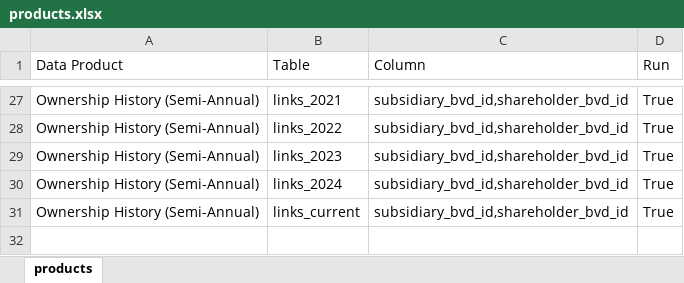
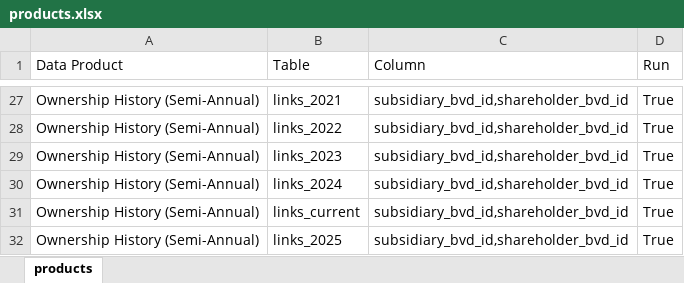
Before and after one commit to CBS-HPC/moody-s_datahub, an Excel workbook: src/moodys_datahub/data/products.xlsx, sheet products, drawn as a sheet; only a part is shown, gaps mark what is left out; values as stored, in another font and other column widths than the file's, no borders; the diff names each change by its address in the sheet, - before the commit and + after, or states it on an @@ line.

```diff
--- a/src/moodys_datahub/data/products.xlsx (sheet products)
+++ b/src/moodys_datahub/data/products.xlsx (sheet products)
+row 32: Ownership History (Semi-Annual) | links_2025 | subsidiary_bvd_id,shareholder_bvd_id | True
```
Also changed, not shown: src/moodys_datahub/data/data_dict.xlsx, src/moodys_datahub/data/data_dict_available.xlsx, 16 other files.
